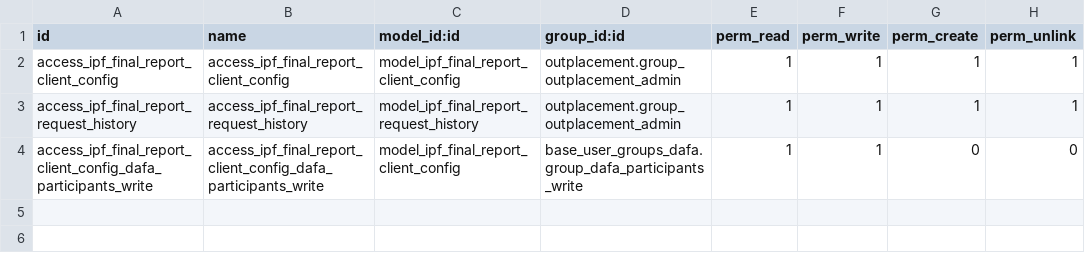
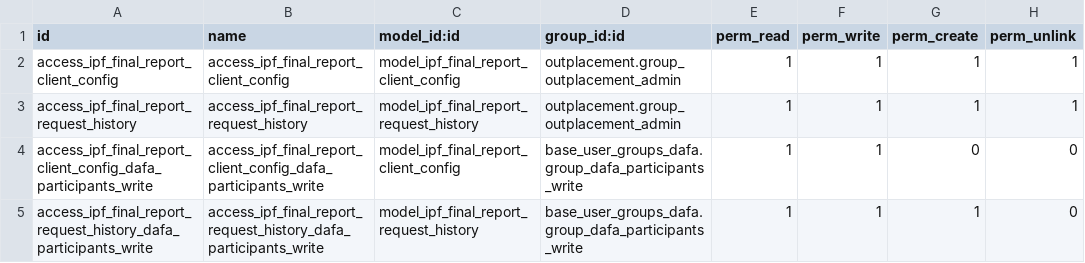
Before and after one commit to vertelab/odoo-outplacement, a CSV file: outplacement_final_report_ipf_client/security/ir.model.access.csv, drawn as a sheet.

Commit message:
outplacement_final_report_ipf_config: Fixed access rules

```diff
--- a/outplacement_final_report_ipf_client/security/ir.model.access.csv
+++ b/outplacement_final_report_ipf_client/security/ir.model.access.csv
@@ -4 +4,2 @@ access_ipf_final_report_request_history,access_ipf_final_report_request_history,
 access_ipf_final_report_client_config_dafa_participants_write,access_ipf_final_report_client_config_dafa_participants_write,model_ipf_final_report_client_config,base_user_groups_dafa.group_dafa_participants_write,1,1,0,0
+access_ipf_final_report_request_history_dafa_participants_write,access_ipf_final_report_request_history_dafa_participants_write,model_ipf_final_report_request_history,base_user_groups_dafa.group_dafa_participants_write,1,1,1,0
```
